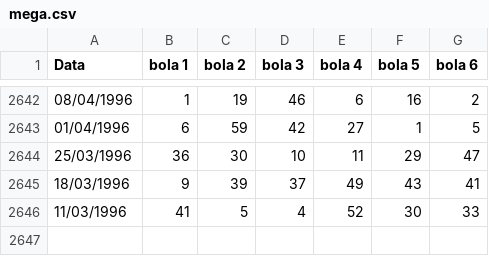
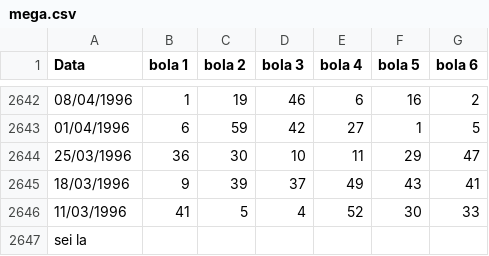
Before and after one commit to Gilson0009/Ola-Mundo-, a CSV file: mega.csv, drawn as a sheet; only a part is shown, gaps mark what is left out; the diff names each change by its address in the sheet, - before the commit and + after, or states it on an @@ line.

Commit message:
add um comentario

```diff
--- a/mega.csv
+++ b/mega.csv
+row 2647: sei la
```
